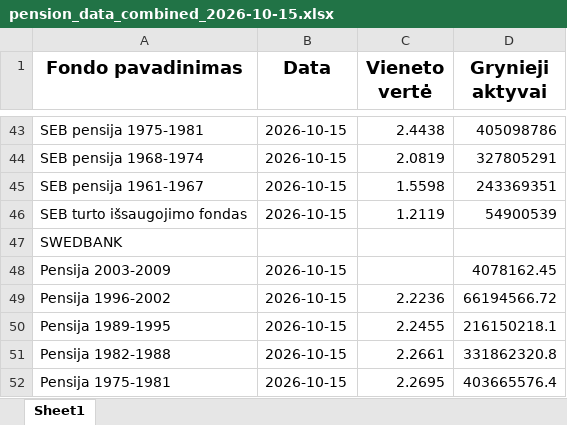
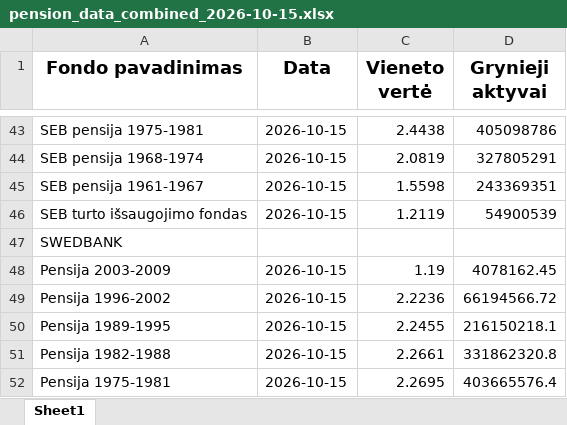
Before and after one commit to fundsautomationbot-oss/Daily-LT-funds-NAV-data-collector, an Excel workbook: docs/pension_data_combined_2026-10-15.xlsx, sheet Sheet1, drawn as a sheet; only a part is shown, gaps mark what is left out; values as stored, in another font and other column widths than the file's, no borders; the diff names each change by its address in the sheet, - before the commit and + after, or states it on an @@ line.

```diff
--- a/docs/pension_data_combined_2026-10-15.xlsx (sheet Sheet1)
+++ b/docs/pension_data_combined_2026-10-15.xlsx (sheet Sheet1)
-C48 (Vieneto vertė): (empty)
+C48 (Vieneto vertė): 1.19
```
Also changed, not shown: 3 other files.
